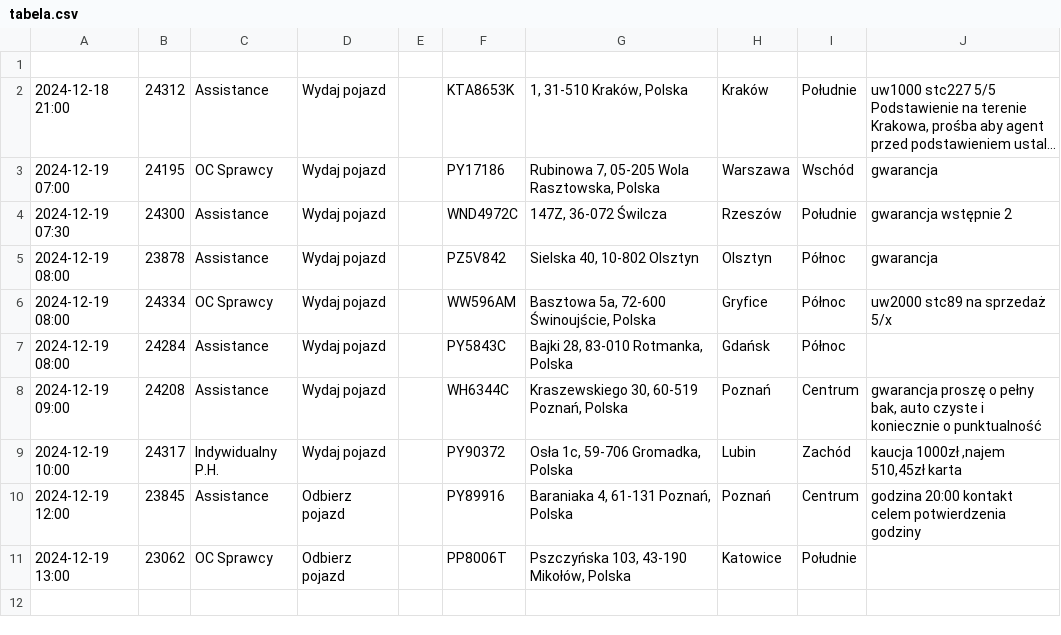
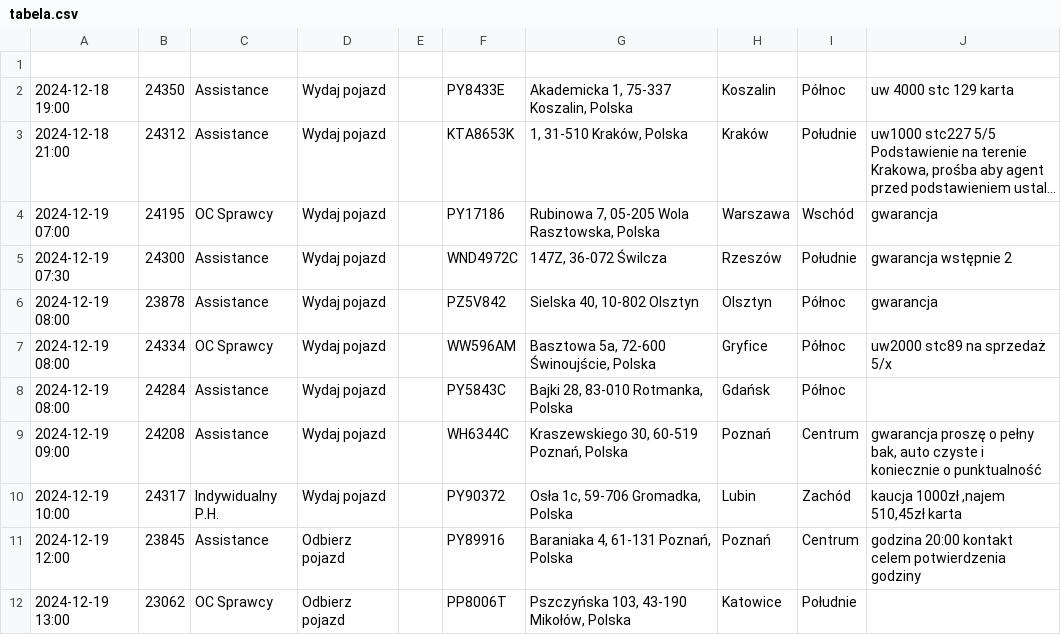
Before and after one commit to chojnacky/chojnacky.github.io, a CSV file: tabela.csv, drawn as a sheet; long unchanged cells end in …; the diff names each change by its address in the sheet, - before the commit and + after, or states it on an @@ line.

Commit message:
Dodanie lub aktualizacja pliku tabela.csv

```diff
--- a/tabela.csv
+++ b/tabela.csv
+row 2: 2024-12-18 19:00 | 24350 | Assistance | Wydaj pojazd |  | PY8433E | Akademicka 1, 75-337 Koszalin, Polska | Koszalin | Północ | uw 4000 stc 129 karta
```
